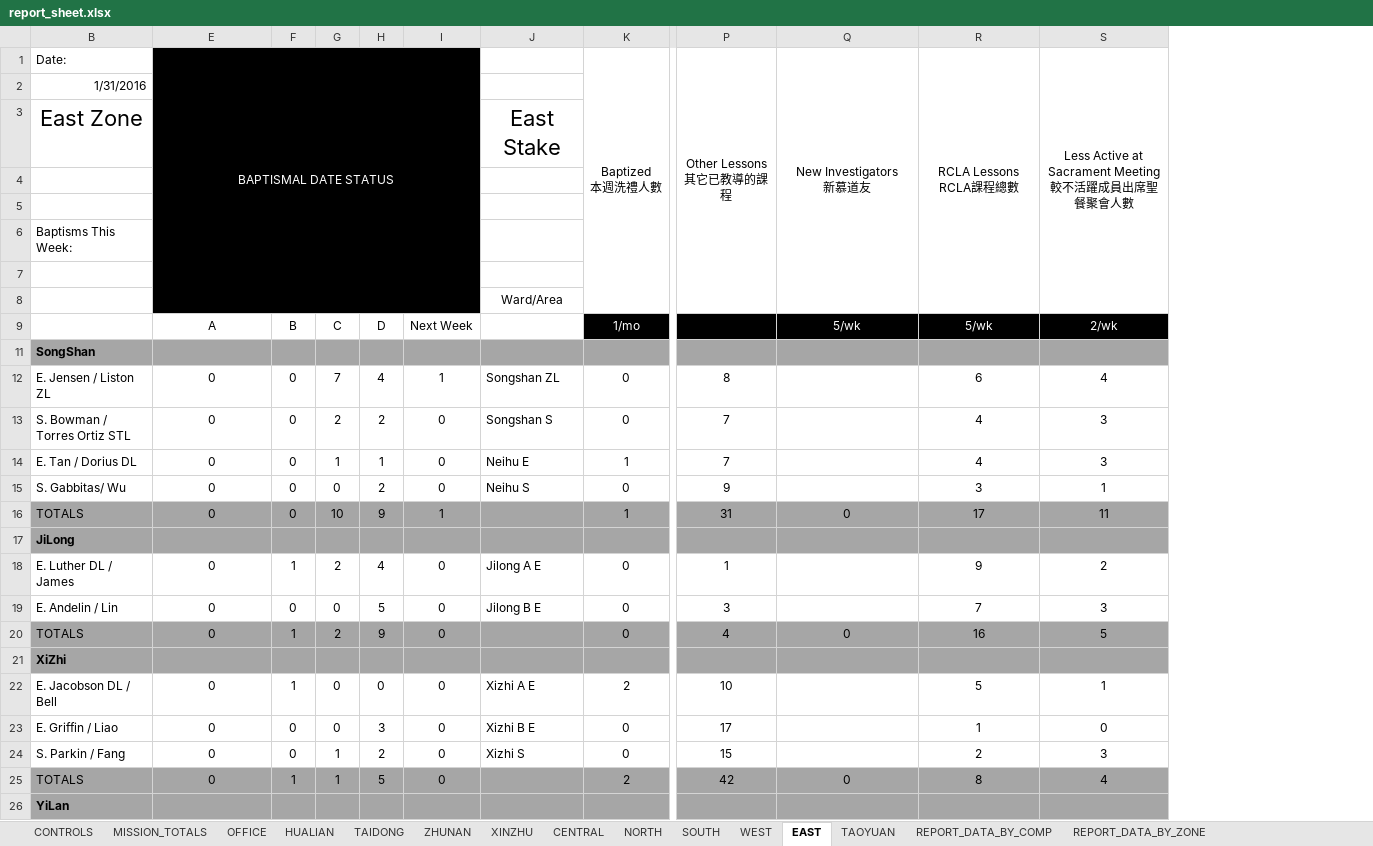
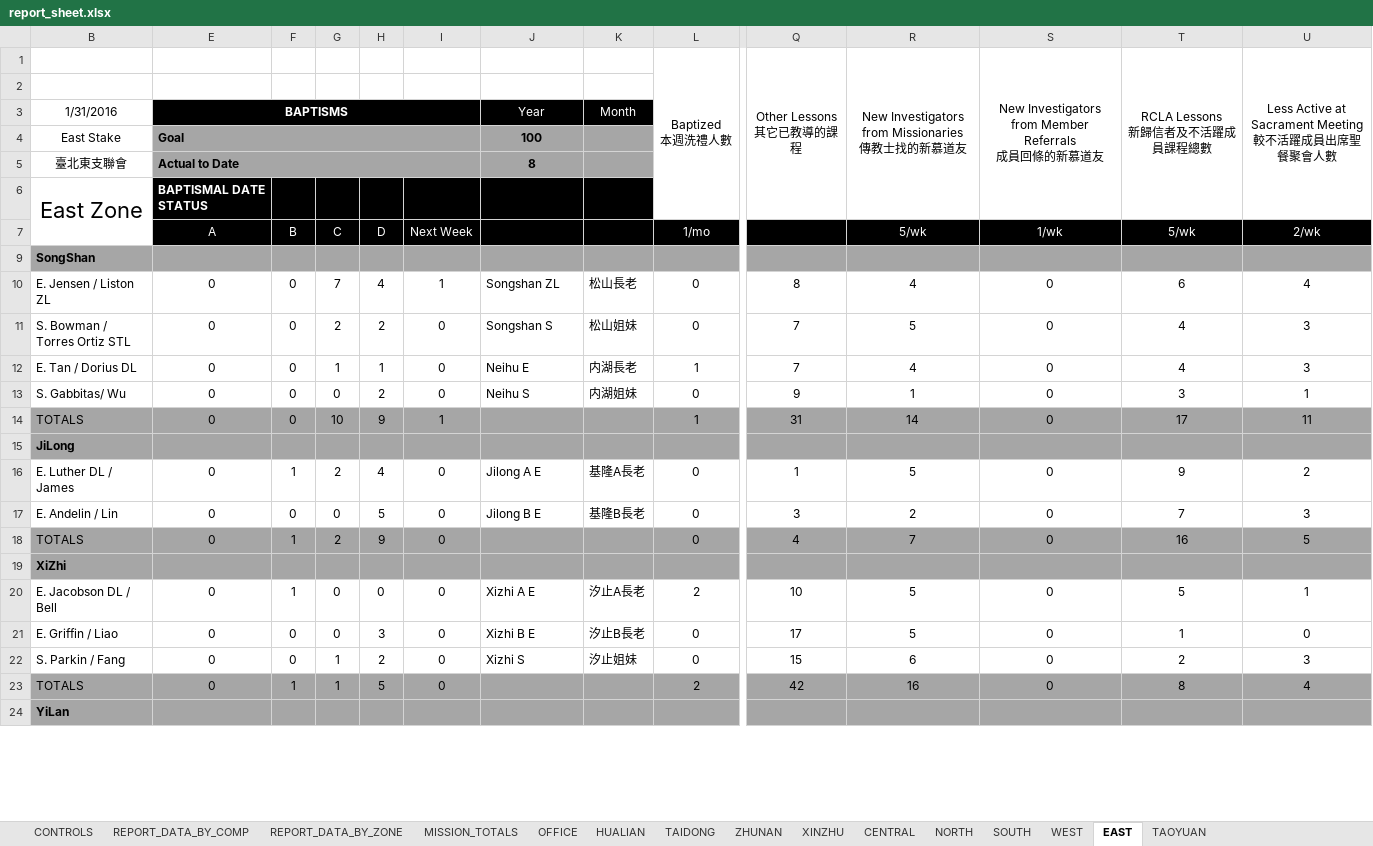
Before and after one commit to taiwantaipeimission/ARPS, an Excel workbook: report/Debug/report_sheet.xlsx, sheet EAST, drawn as a sheet; only a part is shown, gaps mark what is left out; values as stored, in another font and other column widths than the file's, no borders; conditional formats not drawn; removed rows and columns are numbered as before the commit, all else as after; rows hold the shown columns only; ↵ is a line break in a cell; the diff covers the shown part only; the diff names each change by its address in the sheet, - before the commit and + after, or states it on an @@ line.

Commit message:
Rename report sheet

```diff
--- a/report/Debug/report_sheet.xlsx (sheet EAST)
+++ b/report/Debug/report_sheet.xlsx (sheet EAST)
@@ sheet tab order changed: CONTROLS | REPORT_DATA_BY_COMP | REPORT_DATA_BY_ZONE | MISSION_TOTALS | OFFICE | HUALIAN | TAIDONG | ZHUNAN | XINZHU | CENTRAL | NORTH | SOUTH | WEST | EAST | TAOYUAN @@
+column K, row 3: Month; rows 10-22: 松山長老 | 松山姐妹 | 内湖長老 | 内湖姐妹 |  |  | 基隆A長老 | 基隆B長老 |  |  | 汐止A長老 | 汐止B長老 | 汐止姐妹
+column R (5/wk), row 1: New Investigators from Missionaries ↵ 傳教士找的新慕道友; rows 10-23: 4 | 5 | 4 | 1 | 14 |  | 5 | 2 | 7 |  | 5 | 5 | 6 | 16
-B1: Date:
+B1: (empty)
-E1 (A): BAPTISMAL DATE STATUS
+E1 (A): (empty)
-E1:I1 fill: #000000
+E1:I1 fill: none
-E1:I8 merged
-S1 (1/wk): New Investigators ↵ 新慕道友
+S1 (1/wk): New Investigators from Member Referrals ↵ 成員回條的新慕道友
-T1 (5/wk): RCLA Lessons ↵ RCLA課程總數
+T1 (5/wk): RCLA Lessons ↵ 新歸信者及不活躍成員課程總數
-row 2: 1/31/2016
-row 3: East Zone |  |  |  |  |  | East Stake
-E2:I2 fill: #000000
+E2:I2 fill: none
-row 3: (empty)
+row 3: 1/31/2016 | BAPTISMS |  |  |  |  | Year | Month
+E3:I3 merged
-J3 fill: none
+J3 fill: #000000
-row 6: Baptisms This Week:
-row 4: (empty)
+row 4: East Stake | Goal |  |  |  |  | 100
-E4:I4 fill: #000000
+E4:I4 fill: #A6A6A6
+E4:I4 merged
-J4 fill: none
+J4 fill: #A6A6A6
-row 8:  |  |  |  |  |  | Ward/Area
+row 5: 臺北東支聯會 | Actual to Date |  |  |  |  | 8
+row 6: East Zone | BAPTISMAL DATE STATUS
-E7:J7 fill: none
+E7:J7 fill: #000000
-E7:I7 text colour: black
+E7:I7 text colour: #FFFFFF
-S7: 5/wk
+S7: 1/wk
-S10:S13 (1/wk): (empty)
+S10:S13 (1/wk): 0
-S16:S17 (1/wk): (empty)
+S16:S17 (1/wk): 0
-S20:S22 (1/wk): (empty)
+S20:S22 (1/wk): 0
```
Also changed, not shown: 2 added rows, 4 removed rows, 42 edited cells and cell formats elsewhere in this sheet, sheet MISSION_TOTALS, sheet REPORT_DATA_BY_ZONE, sheet REPORT_DATA_BY_COMP, sheet TAOYUAN, sheet HUALIAN, sheet SOUTH, 7 more sheets, formulas that keep their value, hidden cells, 1 other file.
